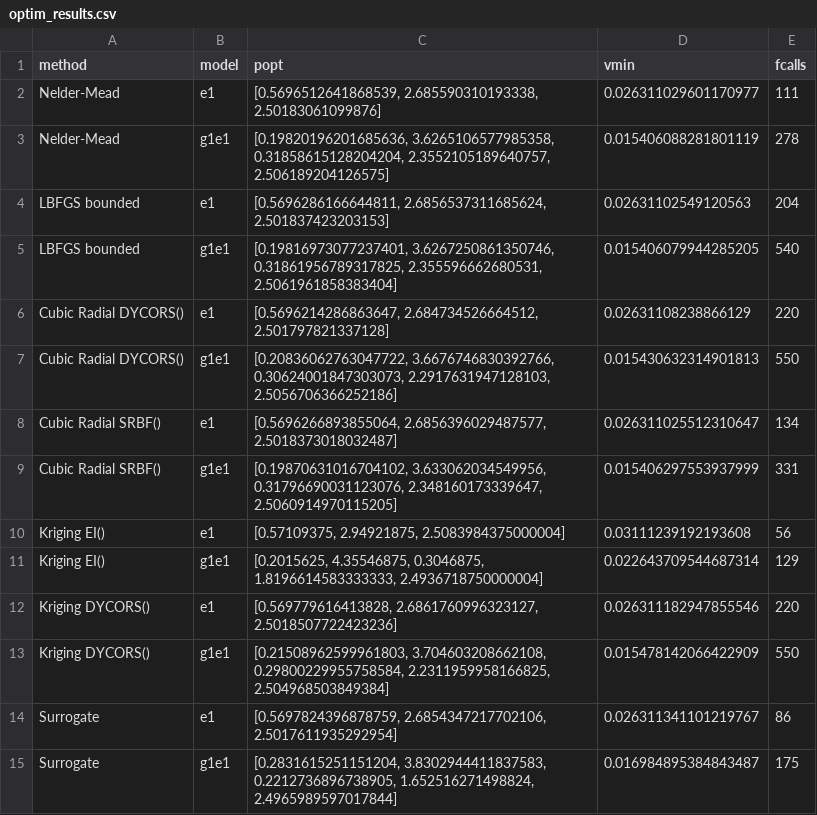
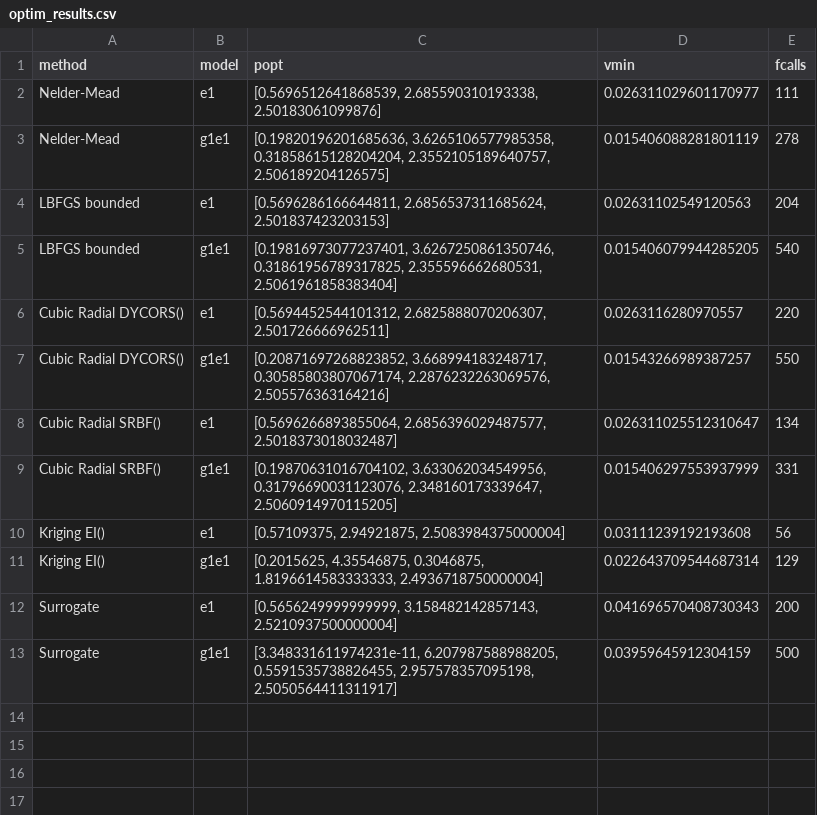
Before and after one commit to spalato/Surfit.jl, a CSV file: results/optim_results.csv, drawn as a sheet.

```diff
--- a/results/optim_results.csv
+++ b/results/optim_results.csv
@@ -5,4 +5,4 @@ LBFGS bounded,e1,"[0.5696286166644811, 2.6856537311685624, 2.501837423203153]",0
 LBFGS bounded,g1e1,"[0.19816973077237401, 3.6267250861350746, 0.31861956789317825, 2.355596662680531, 2.5061961858383404]",0.015406079944285205,540
-Cubic Radial DYCORS(),e1,"[0.5696214286863647, 2.684734526664512, 2.501797821337128]",0.02631108238866129,220
-Cubic Radial DYCORS(),g1e1,"[0.20836062763047722, 3.6676746830392766, 0.30624001847303073, 2.2917631947128103, 2.5056706366252186]",0.015430632314901813,550
+Cubic Radial DYCORS(),e1,"[0.5694452544101312, 2.6825888070206307, 2.501726666962511]",0.0263116280970557,220
+Cubic Radial DYCORS(),g1e1,"[0.20871697268823852, 3.668994183248717, 0.30585803807067174, 2.2876232263069576, 2.505576363164216]",0.01543266989387257,550
 Cubic Radial SRBF(),e1,"[0.5696266893855064, 2.6856396029487577, 2.5018373018032487]",0.026311025512310647,134
@@ -11,5 +11,3 @@ Kriging EI(),e1,"[0.57109375, 2.94921875, 2.5083984375000004]",0.031112391921936
 Kriging EI(),g1e1,"[0.2015625, 4.35546875, 0.3046875, 1.8196614583333333, 2.4936718750000004]",0.022643709544687314,129
-Kriging DYCORS(),e1,"[0.569779616413828, 2.6861760996323127, 2.5018507722423236]",0.026311182947855546,220
-Kriging DYCORS(),g1e1,"[0.21508962599961803, 3.704603208662108, 0.29800229955758584, 2.2311959958166825, 2.504968503849384]",0.015478142066422909,550
-Surrogate,e1,"[0.5697824396878759, 2.6854347217702106, 2.5017611935292954]",0.026311341101219767,86
-Surrogate,g1e1,"[0.2831615251151204, 3.8302944411837583, 0.2212736896738905, 1.652516271498824, 2.4965989597017844]",0.016984895384843487,175
+Surrogate,e1,"[0.5656249999999999, 3.158482142857143, 2.5210937500000004]",0.041696570408730343,200
+Surrogate,g1e1,"[3.348331611974231e-11, 6.207987588988205, 0.5591535738826455, 2.957578357095198, 2.5050564411311917]",0.03959645912304159,500
```
Also changed, not shown: 1 other file.
